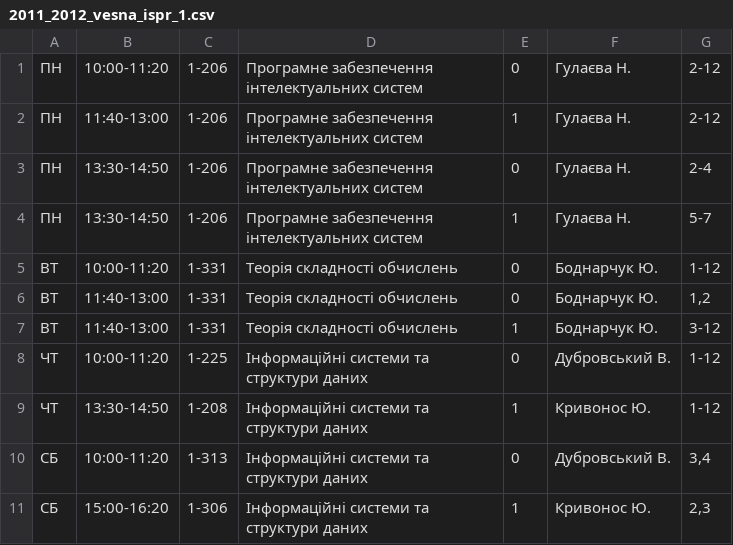
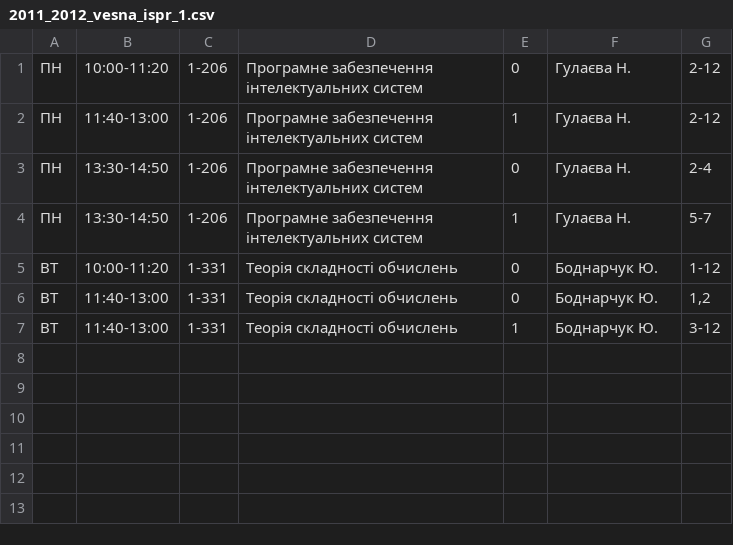
Before and after one commit to troyand/timetable_jan, a CSV file: timetable_jan/unified_docs/2011_2012_vesna_ispr_1.csv, drawn as a sheet; the diff names each change by its address in the sheet, - before the commit and + after, or states it on an @@ line.

Commit message:
iust and ispr 1

```diff
--- a/timetable_jan/unified_docs/2011_2012_vesna_ispr_1.csv
+++ b/timetable_jan/unified_docs/2011_2012_vesna_ispr_1.csv
-row 8: ЧТ | 10:00-11:20 | 1-225 | Інформаційні системи та структури даних | 0 | Дубровський В. | 1-12
-row 9: ЧТ | 13:30-14:50 | 1-208 | Інформаційні системи та структури даних | 1 | Кривонос Ю. | 1-12
-row 10: СБ | 10:00-11:20 | 1-313 | Інформаційні системи та структури даних | 0 | Дубровський В. | 3,4
-row 11: СБ | 15:00-16:20 | 1-306 | Інформаційні системи та структури даних | 1 | Кривонос Ю. | 2,3
```
Also changed, not shown: timetable_jan/unified_docs/2011_2012_vesna_iust_1.csv.
